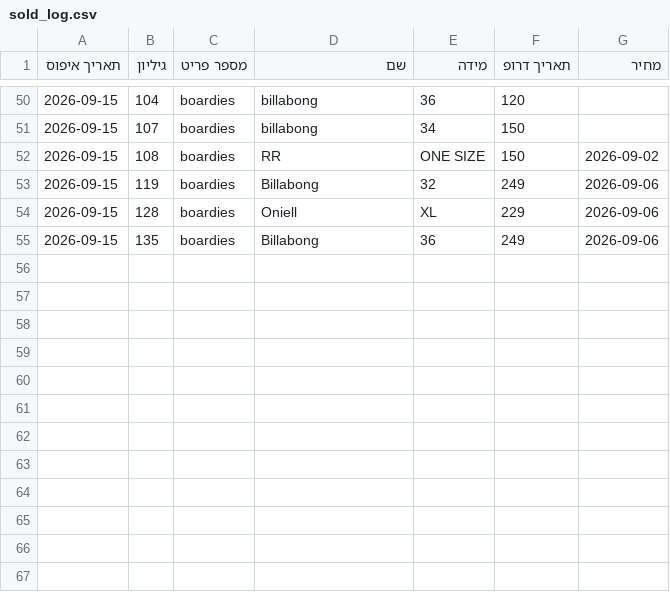
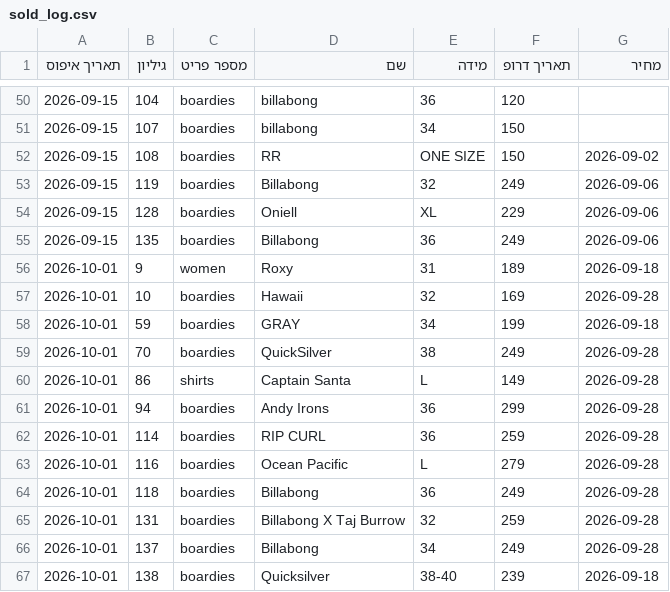
Before and after one commit to nave11001/hightide-vintage, a CSV file: assets/inventory/excel/sold_log.csv, drawn as a sheet; only a part is shown, gaps mark what is left out.

Commit message:
chore: איפוס מלאי אוטומטי (01/10/2026)

```diff
--- a/assets/inventory/excel/sold_log.csv
+++ b/assets/inventory/excel/sold_log.csv
@@ -55 +55,13 @@
 2026-09-15,135,boardies,Billabong,36,249,2026-09-06
+2026-10-01,9,women,Roxy,31,189,2026-09-18
+2026-10-01,10,boardies,Hawaii,32,169,2026-09-28
+2026-10-01,59,boardies,GRAY,34,199,2026-09-18
+2026-10-01,70,boardies,QuickSilver,38,249,2026-09-28
+2026-10-01,86,shirts,Captain Santa,L,149,2026-09-28
+2026-10-01,94,boardies,Andy Irons,36,299,2026-09-28
+2026-10-01,114,boardies,RIP CURL,36,259,2026-09-28
+2026-10-01,116,boardies,Ocean Pacific,L,279,2026-09-28
+2026-10-01,118,boardies,Billabong,36,249,2026-09-28
+2026-10-01,131,boardies,Billabong X Taj Burrow,32,259,2026-09-28
+2026-10-01,137,boardies,Billabong,34,249,2026-09-28
+2026-10-01,138,boardies,Quicksilver,38-40,239,2026-09-18
```
Also changed, not shown: 1 other file.
